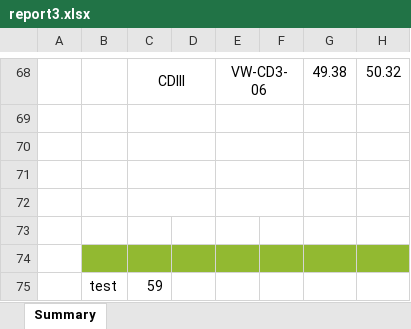
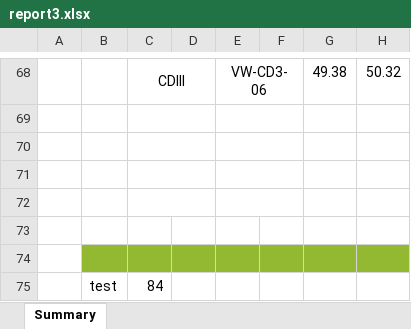
Before and after one commit to DVictorII/WWL-dashboard, an Excel workbook: client/public/pyreport/report3.xlsx, sheet Summary, drawn as a sheet; only a part is shown, gaps mark what is left out; values as stored, in another font and other column widths than the file's, no borders; charts and pictures not drawn; the diff names each change by its address in the sheet, - before the commit and + after, or states it on an @@ line.

```diff
--- a/client/public/pyreport/report3.xlsx (sheet Summary)
+++ b/client/public/pyreport/report3.xlsx (sheet Summary)
-C75: 59
+C75: 84
```
Also changed, not shown: 14 other files.
